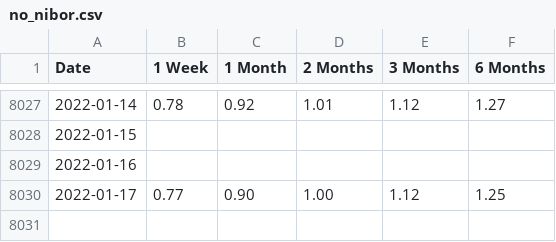
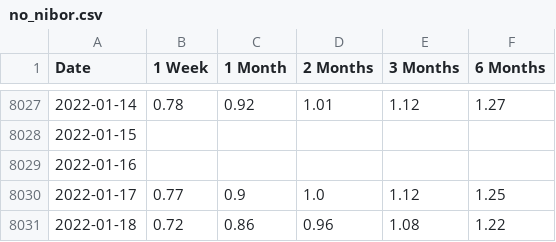
Before and after one commit to frefrik/norway-finance-statistics, a CSV file: data/no_nibor.csv, drawn as a sheet; only a part is shown, gaps mark what is left out.

```diff
--- a/data/no_nibor.csv
+++ b/data/no_nibor.csv
@@ -8029,2 +8029,3 @@ Date,1 Week,1 Month,2 Months,3 Months,6 Months
 2022-01-16,,,,,
-2022-01-17,0.77,0.90,1.00,1.12,1.25
+2022-01-17,0.77,0.9,1.0,1.12,1.25
+2022-01-18,0.72,0.86,0.96,1.08,1.22
```
Also changed, not shown: data/no_mortgage.csv, data/no_nibor_panel.csv, 7 other files.
